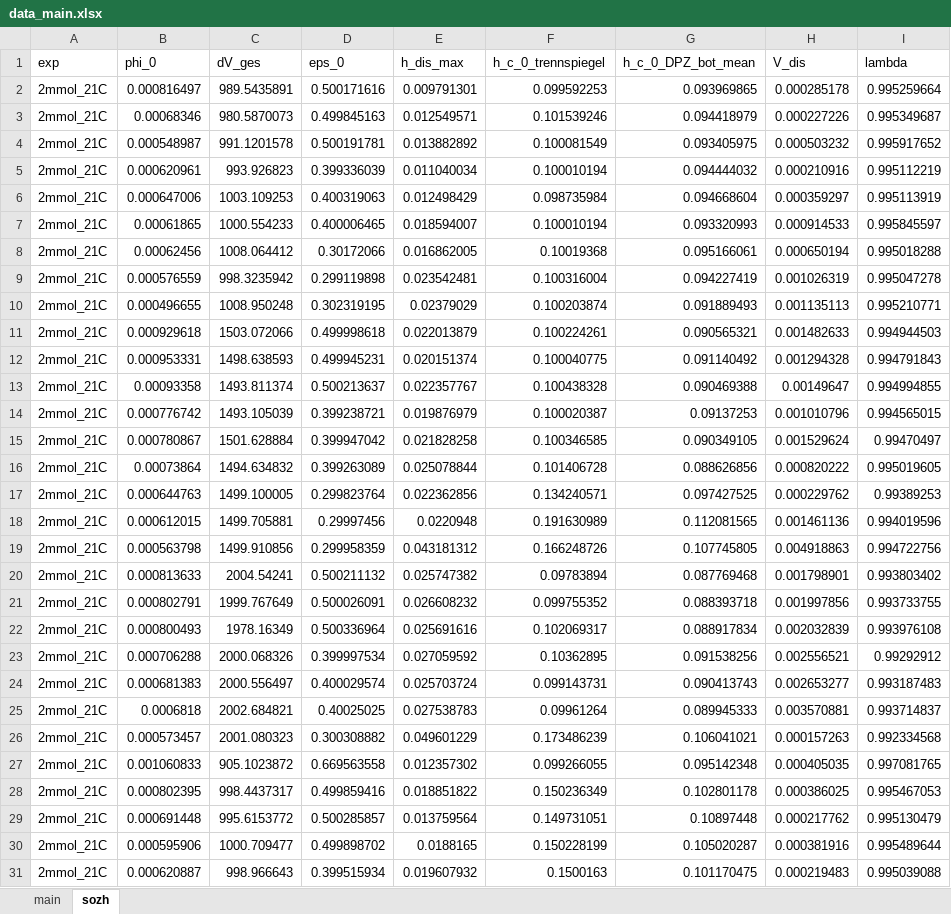
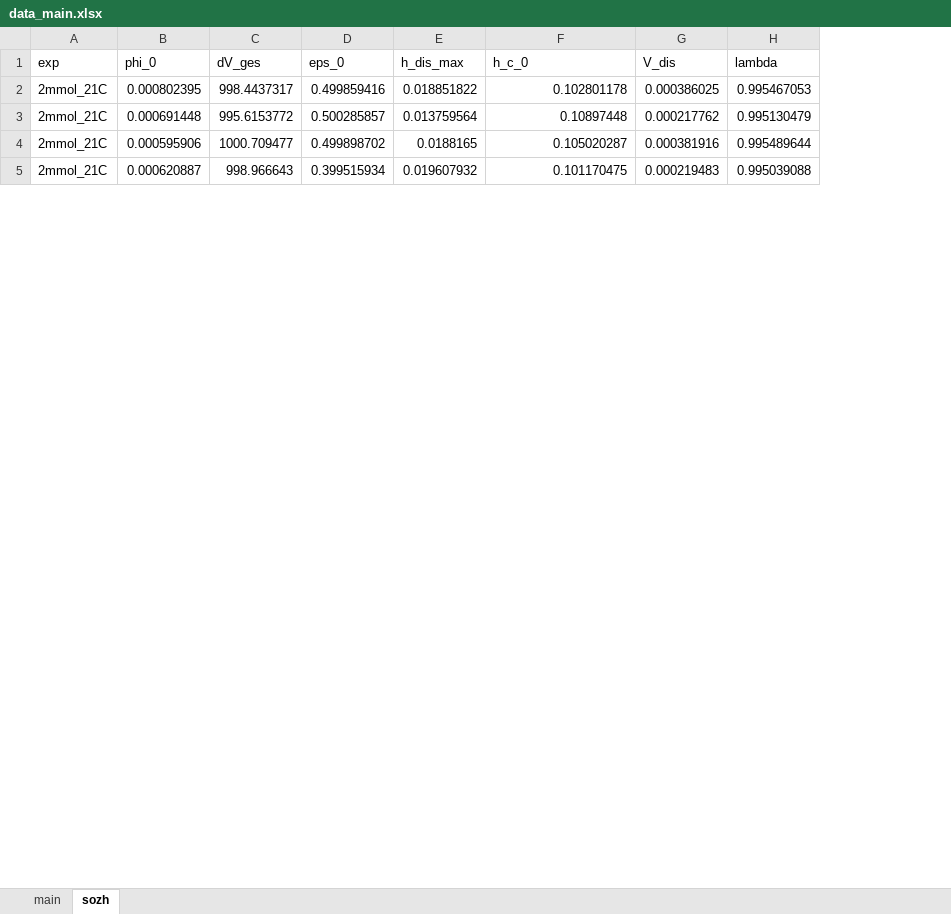
Before and after one commit to iagr98/MA-Model_4, an Excel workbook: Separator Model/Input/data_main.xlsx, sheet sozh, drawn as a sheet; only a part is shown; values as stored, in another font and other column widths than the file's, no borders; removed rows and columns are numbered as before the commit, all else as after; the diff covers the shown part only; the diff names each change by its address in the sheet, - before the commit and + after, or states it on an @@ line.

Commit message:
Ignored -2025_05_30_versuche_2mmol- and -2025_06_03_5mmol_20c- tests from sozh sheet according to meeting with sozh.

```diff
--- a/Separator Model/Input/data_main.xlsx (sheet sozh)
+++ b/Separator Model/Input/data_main.xlsx (sheet sozh)
-column F (h_c_0_trennspiegel), rows 28-31: 0.150236349 | 0.149731051 | 0.150228199 | 0.1500163
-F1: h_c_0_DPZ_bot_mean
+F1: h_c_0
-row 2: 2mmol_21C | 0.000816497 | 989.5435891 | 0.500171616 | 0.009791301 | 0.099592253 | 0.093969865 | 0.000285178 | 0.995259664
-row 3: 2mmol_21C | 0.00068346 | 980.5870073 | 0.499845163 | 0.012549571 | 0.101539246 | 0.094418979 | 0.000227226 | 0.995349687
-row 4: 2mmol_21C | 0.000548987 | 991.1201578 | 0.500191781 | 0.013882892 | 0.100081549 | 0.093405975 | 0.000503232 | 0.995917652
-row 5: 2mmol_21C | 0.000620961 | 993.926823 | 0.399336039 | 0.011040034 | 0.100010194 | 0.094444032 | 0.000210916 | 0.995112219
-row 6: 2mmol_21C | 0.000647006 | 1003.109253 | 0.400319063 | 0.012498429 | 0.098735984 | 0.094668604 | 0.000359297 | 0.995113919
-row 7: 2mmol_21C | 0.00061865 | 1000.554233 | 0.400006465 | 0.018594007 | 0.100010194 | 0.093320993 | 0.000914533 | 0.995845597
-row 8: 2mmol_21C | 0.00062456 | 1008.064412 | 0.30172066 | 0.016862005 | 0.10019368 | 0.095166061 | 0.000650194 | 0.995018288
-row 9: 2mmol_21C | 0.000576559 | 998.3235942 | 0.299119898 | 0.023542481 | 0.100316004 | 0.094227419 | 0.001026319 | 0.995047278
-row 10: 2mmol_21C | 0.000496655 | 1008.950248 | 0.302319195 | 0.02379029 | 0.100203874 | 0.091889493 | 0.001135113 | 0.995210771
-row 11: 2mmol_21C | 0.000929618 | 1503.072066 | 0.499998618 | 0.022013879 | 0.100224261 | 0.090565321 | 0.001482633 | 0.994944503
-row 12: 2mmol_21C | 0.000953331 | 1498.638593 | 0.499945231 | 0.020151374 | 0.100040775 | 0.091140492 | 0.001294328 | 0.994791843
-row 13: 2mmol_21C | 0.00093358 | 1493.811374 | 0.500213637 | 0.022357767 | 0.100438328 | 0.090469388 | 0.00149647 | 0.994994855
-row 14: 2mmol_21C | 0.000776742 | 1493.105039 | 0.399238721 | 0.019876979 | 0.100020387 | 0.09137253 | 0.001010796 | 0.994565015
-row 15: 2mmol_21C | 0.000780867 | 1501.628884 | 0.399947042 | 0.021828258 | 0.100346585 | 0.090349105 | 0.001529624 | 0.99470497
-row 16: 2mmol_21C | 0.00073864 | 1494.634832 | 0.399263089 | 0.025078844 | 0.101406728 | 0.088626856 | 0.000820222 | 0.995019605
-row 17: 2mmol_21C | 0.000644763 | 1499.100005 | 0.299823764 | 0.022362856 | 0.134240571 | 0.097427525 | 0.000229762 | 0.99389253
-row 18: 2mmol_21C | 0.000612015 | 1499.705881 | 0.29997456 | 0.0220948 | 0.191630989 | 0.112081565 | 0.001461136 | 0.994019596
-row 19: 2mmol_21C | 0.000563798 | 1499.910856 | 0.299958359 | 0.043181312 | 0.166248726 | 0.107745805 | 0.004918863 | 0.994722756
-row 20: 2mmol_21C | 0.000813633 | 2004.54241 | 0.500211132 | 0.025747382 | 0.09783894 | 0.087769468 | 0.001798901 | 0.993803402
-row 21: 2mmol_21C | 0.000802791 | 1999.767649 | 0.500026091 | 0.026608232 | 0.099755352 | 0.088393718 | 0.001997856 | 0.993733755
-row 22: 2mmol_21C | 0.000800493 | 1978.16349 | 0.500336964 | 0.025691616 | 0.102069317 | 0.088917834 | 0.002032839 | 0.993976108
-row 23: 2mmol_21C | 0.000706288 | 2000.068326 | 0.399997534 | 0.027059592 | 0.10362895 | 0.091538256 | 0.002556521 | 0.99292912
-row 24: 2mmol_21C | 0.000681383 | 2000.556497 | 0.400029574 | 0.025703724 | 0.099143731 | 0.090413743 | 0.002653277 | 0.993187483
-row 25: 2mmol_21C | 0.0006818 | 2002.684821 | 0.40025025 | 0.027538783 | 0.09961264 | 0.089945333 | 0.003570881 | 0.993714837
-row 26: 2mmol_21C | 0.000573457 | 2001.080323 | 0.300308882 | 0.049601229 | 0.173486239 | 0.106041021 | 0.000157263 | 0.992334568
-row 27: 2mmol_21C | 0.001060833 | 905.1023872 | 0.669563558 | 0.012357302 | 0.099266055 | 0.095142348 | 0.000405035 | 0.997081765
```
Also changed, not shown: 43 removed rows and 11 edited cells elsewhere in this sheet.
